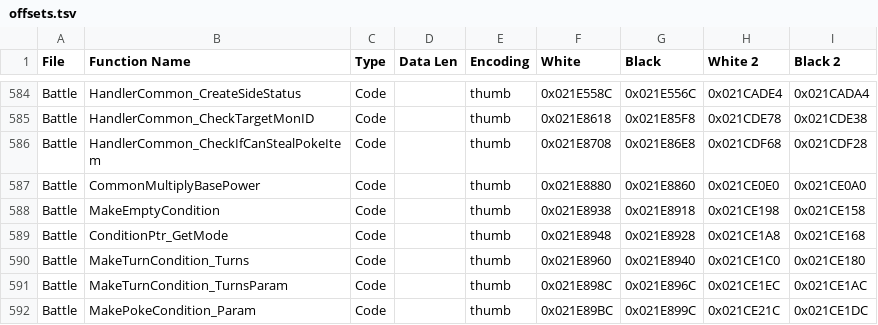
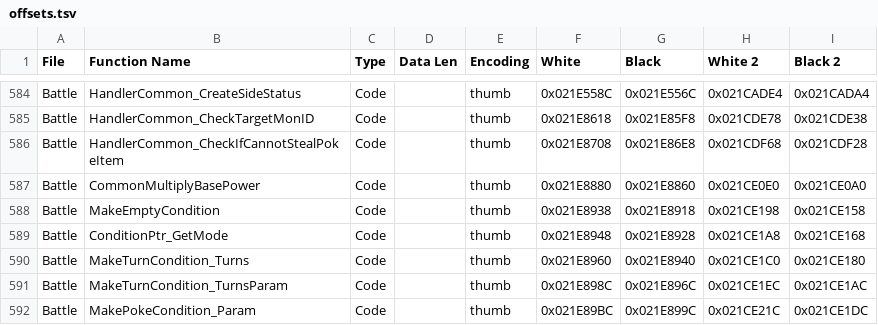
Before and after one commit to DaSquyd/universal-pokemon-randomizer-zx, a TSV file: src/com/dabomstew/pkrandom/config/paragonlite/offsets.tsv, drawn as a sheet; only a part is shown, gaps mark what is left out.

```diff
--- a/src/com/dabomstew/pkrandom/config/paragonlite/offsets.tsv
+++ b/src/com/dabomstew/pkrandom/config/paragonlite/offsets.tsv
@@ -585,3 +585,3 @@ Battle	HandlerCommon_CreateSideStatus	Code		thumb	0x021E558C	0x021E556C	0x021CAD
 Battle	HandlerCommon_CheckTargetMonID	Code		thumb	0x021E8618	0x021E85F8	0x021CDE78	0x021CDE38
-Battle	HandlerCommon_CheckIfCanStealPokeItem	Code		thumb	0x021E8708	0x021E86E8	0x021CDF68	0x021CDF28
+Battle	HandlerCommon_CheckIfCannotStealPokeItem	Code		thumb	0x021E8708	0x021E86E8	0x021CDF68	0x021CDF28
 Battle	CommonMultiplyBasePower	Code		thumb	0x021E8880	0x021E8860	0x021CE0E0	0x021CE0A0
```
Also changed, not shown: 2 other files.
